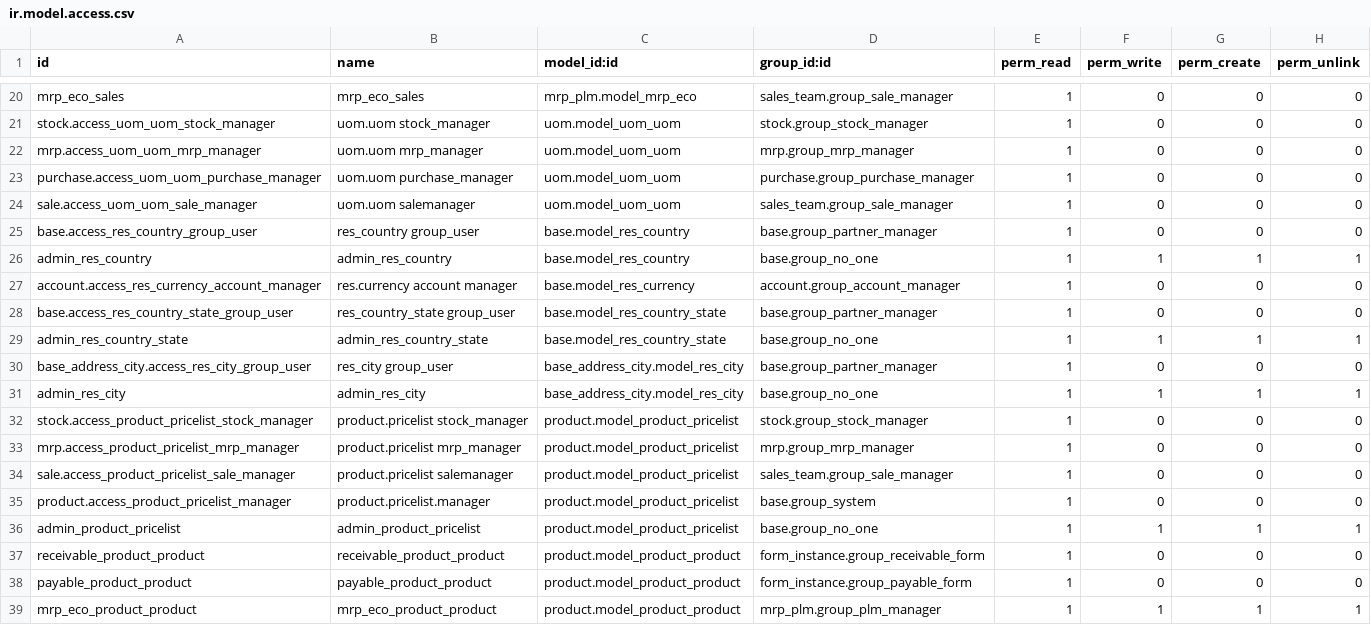
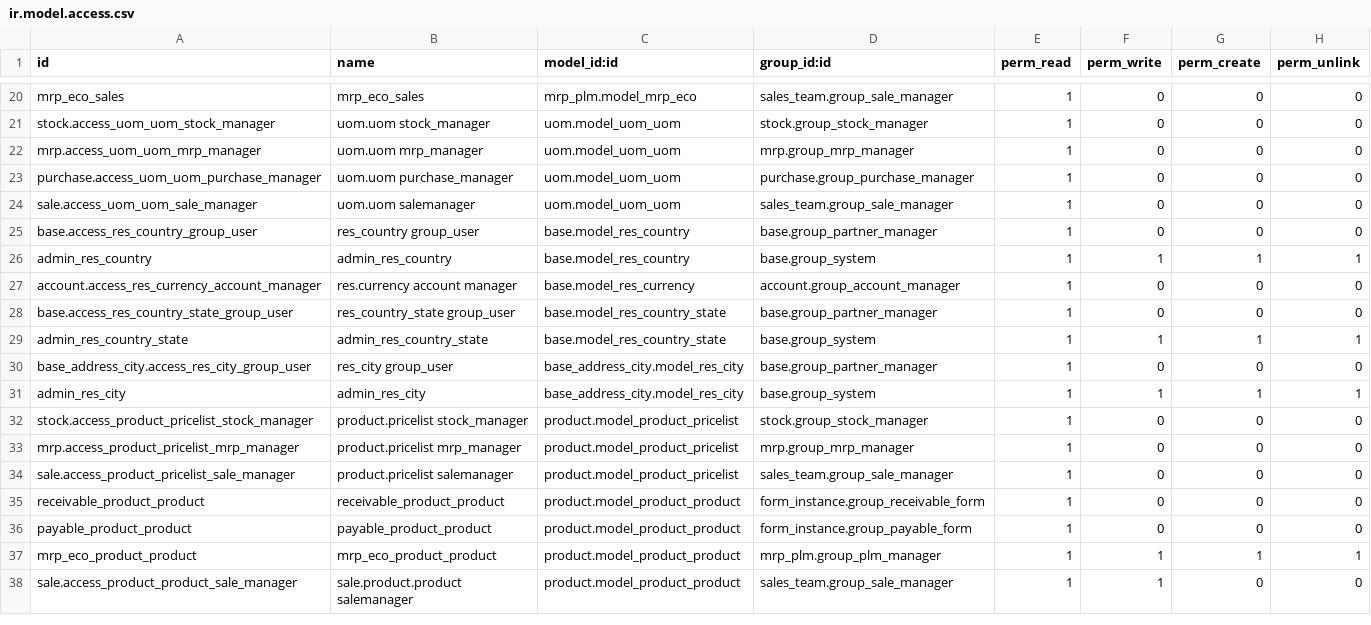
Before and after one commit to Jarsa/form-sh, a CSV file: form_instance/security/ir.model.access.csv, drawn as a sheet; only a part is shown, gaps mark what is left out; the shorter side is filled out with more unchanged rows; the diff covers the shown part only.

Commit message:
[FIX] form_instance: change security groups base.user_no_one is for all users

```diff
--- a/form_instance/security/ir.model.access.csv
+++ b/form_instance/security/ir.model.access.csv
@@ -25,8 +25,8 @@ sale.access_uom_uom_sale_manager,uom.uom salemanager,uom.model_uom_uom,sales_tea
 base.access_res_country_group_user,res_country group_user,base.model_res_country,base.group_partner_manager,1,0,0,0
-admin_res_country,admin_res_country,base.model_res_country,base.group_no_one,1,1,1,1
+admin_res_country,admin_res_country,base.model_res_country,base.group_system,1,1,1,1
 account.access_res_currency_account_manager,res.currency account manager,base.model_res_currency,account.group_account_manager,1,0,0,0
 base.access_res_country_state_group_user,res_country_state group_user,base.model_res_country_state,base.group_partner_manager,1,0,0,0
-admin_res_country_state,admin_res_country_state,base.model_res_country_state,base.group_no_one,1,1,1,1
+admin_res_country_state,admin_res_country_state,base.model_res_country_state,base.group_system,1,1,1,1
 base_address_city.access_res_city_group_user,res_city group_user,base_address_city.model_res_city,base.group_partner_manager,1,0,0,0
-admin_res_city,admin_res_city,base_address_city.model_res_city,base.group_no_one,1,1,1,1
+admin_res_city,admin_res_city,base_address_city.model_res_city,base.group_system,1,1,1,1
 stock.access_product_pricelist_stock_manager,product.pricelist stock_manager,product.model_product_pricelist,stock.group_stock_manager,1,0,0,0
@@ -34,4 +34,2 @@ mrp.access_product_pricelist_mrp_manager,product.pricelist mrp_manager,product.m
 sale.access_product_pricelist_sale_manager,product.pricelist salemanager,product.model_product_pricelist,sales_team.group_sale_manager,1,0,0,0
-product.access_product_pricelist_manager,product.pricelist.manager,product.model_product_pricelist,base.group_system,1,0,0,0
-admin_product_pricelist,admin_product_pricelist,product.model_product_pricelist,base.group_no_one,1,1,1,1
 receivable_product_product,receivable_product_product,product.model_product_product,form_instance.group_receivable_form,1,0,0,0
```
Also changed, not shown: 6 removed rows and 3 edited cells elsewhere in this file.
